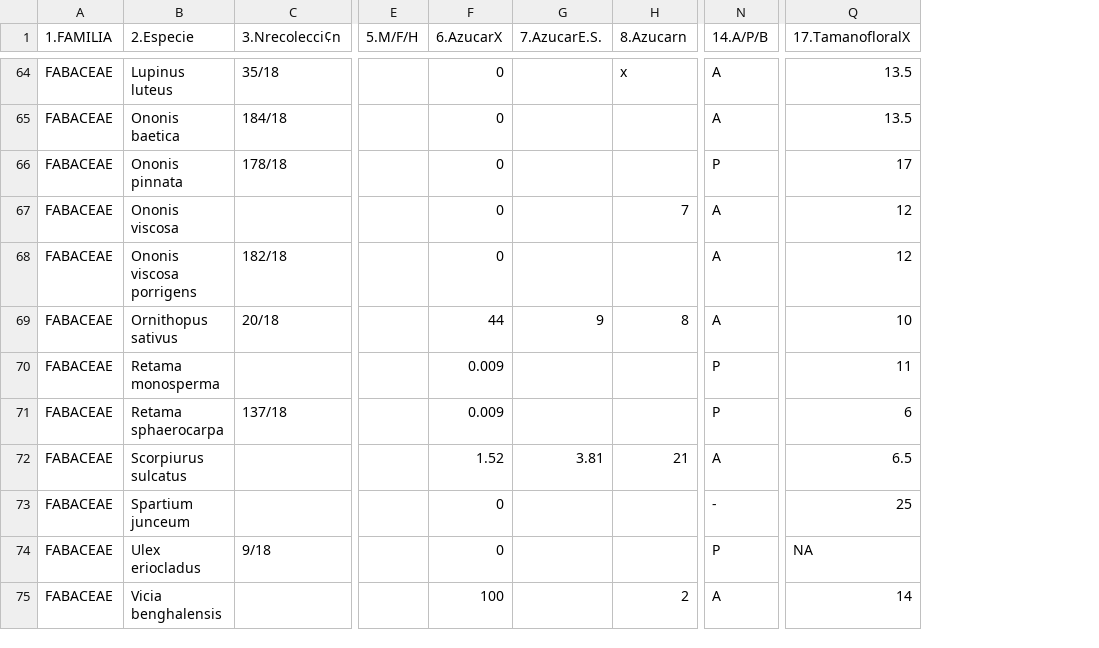
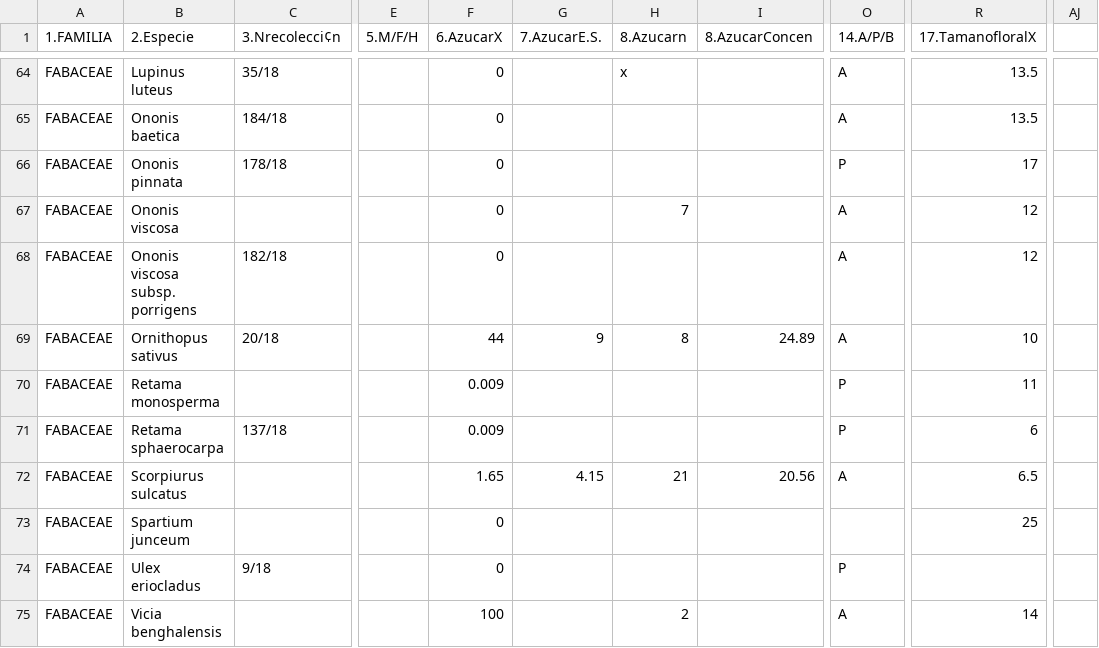
Before and after one commit to amesclir/Coloryrecompensas, a CSV file: mydata.csv, drawn as a sheet; only a part is shown, gaps mark what is left out; addresses are those after the commit; the diff covers the shown part only; the diff names each change by its address in the sheet, - before the commit and + after, or states it on an @@ line.

```diff
--- a/mydata.csv
+++ b/mydata.csv
+column I (8.AzucarConcen), rows 69-72: 24.89 |  |  | 20.56
+column AJ, empty
-B68 (2.Especie): Ononis viscosa porrigens
+B68 (2.Especie): Ononis viscosa subsp. porrigens
-F72 (6.AzucarX): 1.52
+F72 (6.AzucarX): 1.65
-G72 (7.AzucarE.S.): 3.81
+G72 (7.AzucarE.S.): 4.15
-O73 (14.A/P/B): -
+O73 (14.A/P/B): (empty)
-R74 (17.TamanofloralX): NA
+R74 (17.TamanofloralX): (empty)
```
Also changed, not shown: 57 edited cells elsewhere in this file, 6 other files.
